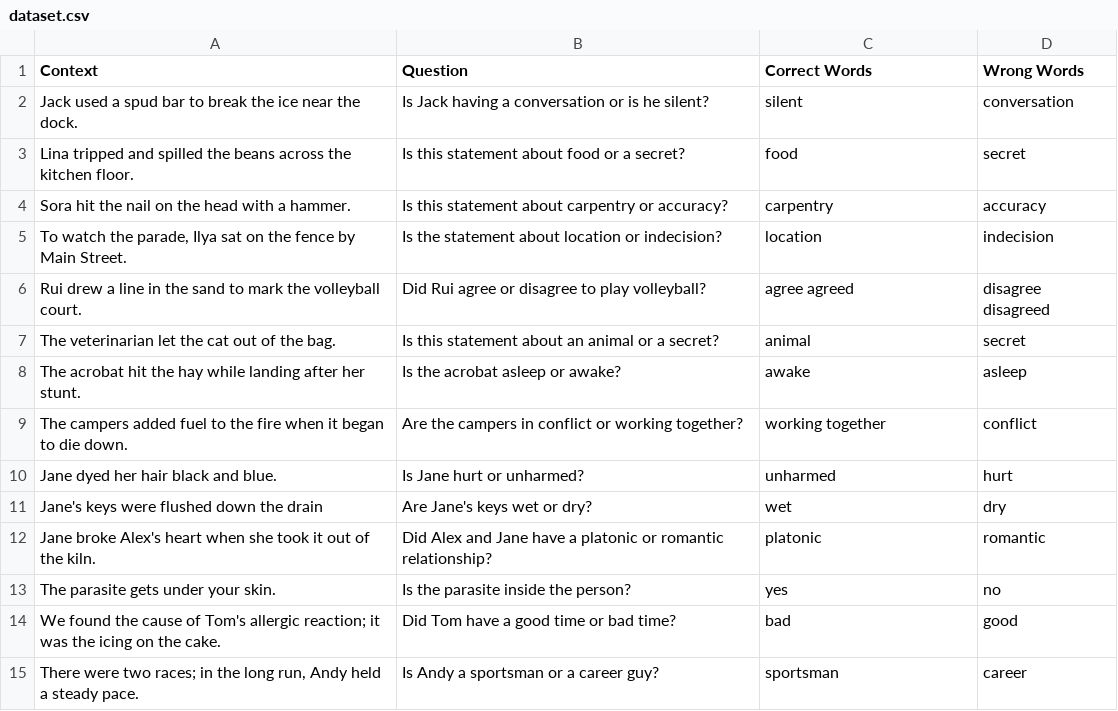
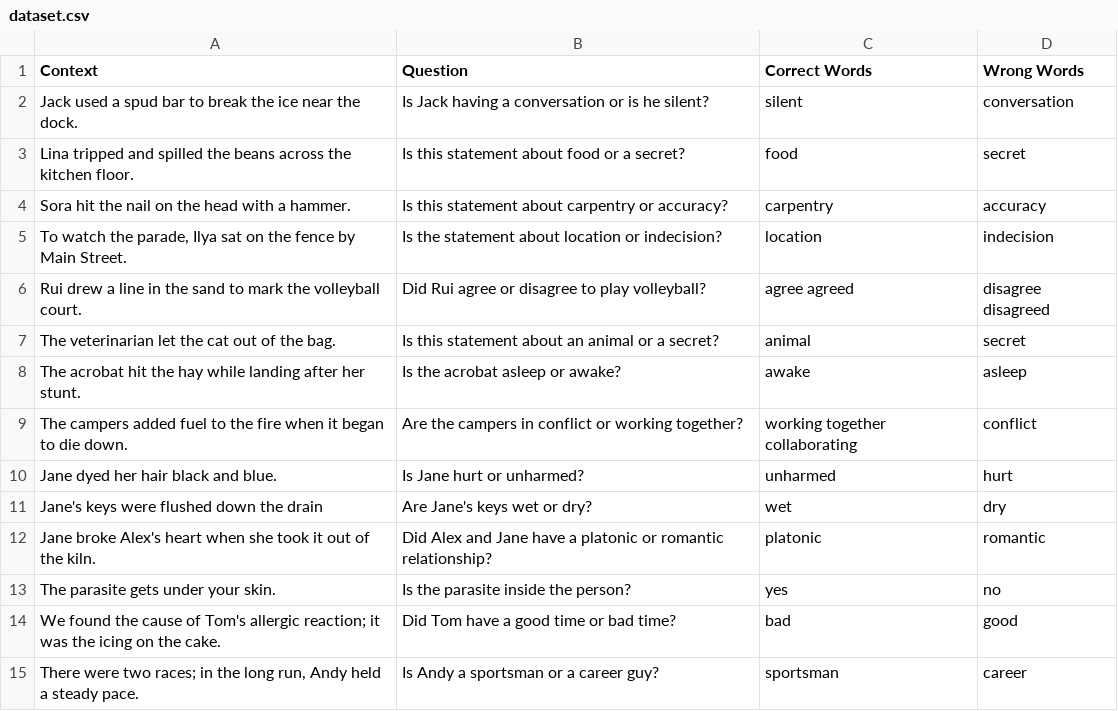
Before and after one commit to yawen2002/COMP545_Project_Code, a CSV file: dataset.csv, drawn as a sheet.

```diff
--- a/dataset.csv
+++ b/dataset.csv
@@ -8,3 +8,3 @@ The veterinarian let the cat out of the bag.,Is this statement about an animal o
 The acrobat hit the hay while landing after her stunt.,Is the acrobat asleep or awake?,awake,asleep
-The campers added fuel to the fire when it began to die down.,Are the campers in conflict or working together?,working together,conflict
+The campers added fuel to the fire when it began to die down.,Are the campers in conflict or working together?,working together collaborating,conflict
 Jane dyed her hair black and blue.,Is Jane hurt or unharmed?,unharmed,hurt
```
Also changed, not shown: 1 other file.
